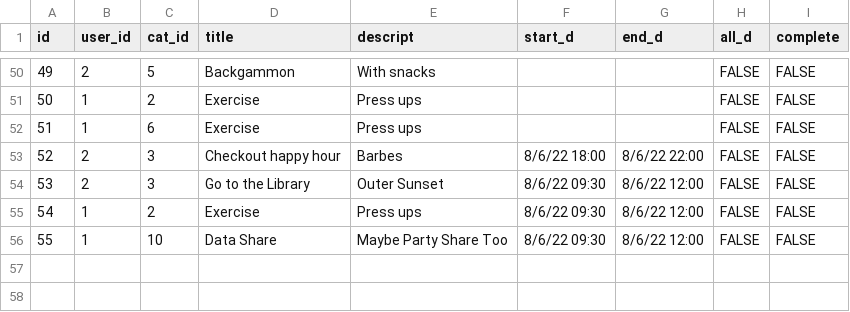
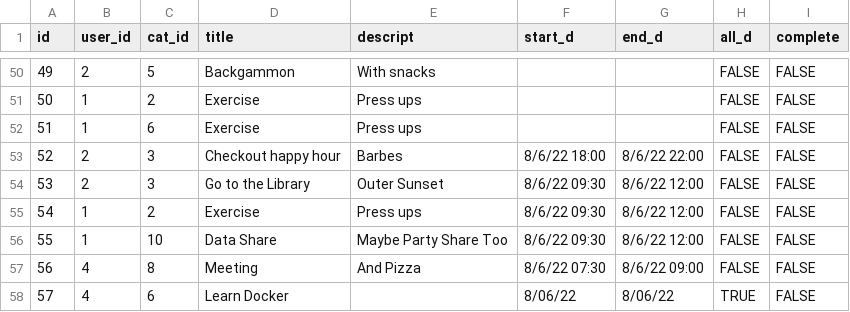
Before and after one commit to rpp34-boc-caspian/Puffin, a CSV file: db/todos.csv, drawn as a sheet; only a part is shown, gaps mark what is left out; the diff names each change by its address in the sheet, - before the commit and + after, or states it on an @@ line.

```diff
--- a/db/todos.csv
+++ b/db/todos.csv
+row 57: 56 | 4 | 8 | Meeting | And Pizza | 8/6/22 07:30 | 8/6/22 09:00 | FALSE | FALSE
+row 58: 57 | 4 | 6 | Learn Docker |  | 8/06/22 | 8/06/22 | TRUE | FALSE
```
Also changed, not shown: db/permissions.csv, 3 other files.
